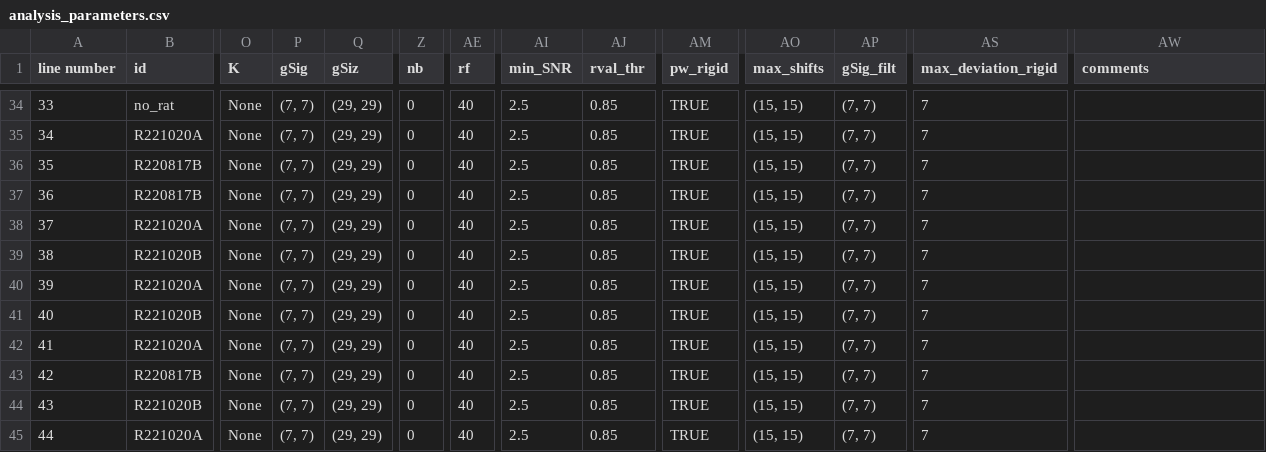
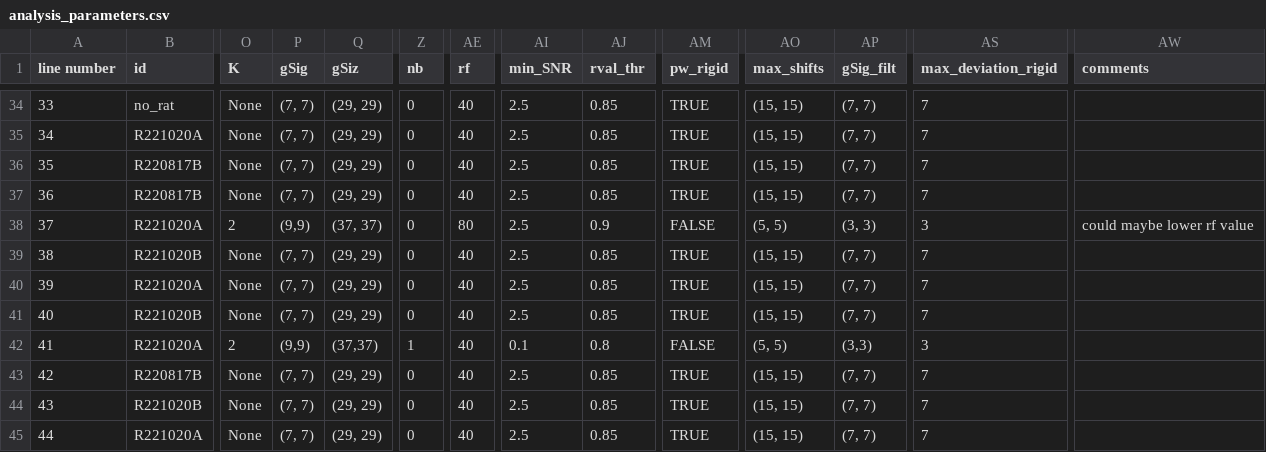
Before and after one commit to emelon8/ACE-NeuroTools, a CSV file: analysis_parameters.csv, drawn as a sheet; only a part is shown, gaps mark what is left out; the diff names each change by its address in the sheet, - before the commit and + after, or states it on an @@ line.

Commit message:
flesh out analysis pipeline

```diff
--- a/analysis_parameters.csv
+++ b/analysis_parameters.csv
-O38 (K): None
+O38 (K): 2
-P38 (gSig): (7, 7)
+P38 (gSig): (9,9)
-Q38 (gSiz): (29, 29)
+Q38 (gSiz): (37, 37)
-AE38 (rf): 40
+AE38 (rf): 80
-AJ38 (rval_thr): 0.85
+AJ38 (rval_thr): 0.9
-AM38 (pw_rigid): TRUE
+AM38 (pw_rigid): FALSE
-AO38 (max_shifts): (15, 15)
+AO38 (max_shifts): (5, 5)
-AP38 (gSig_filt): (7, 7)
+AP38 (gSig_filt): (3, 3)
-AS38 (max_deviation_rigid): 7
+AS38 (max_deviation_rigid): 3
-AW38 (comments): (empty)
+AW38 (comments): could maybe lower rf value
-O42 (K): None
+O42 (K): 2
-P42 (gSig): (7, 7)
+P42 (gSig): (9,9)
-Q42 (gSiz): (29, 29)
+Q42 (gSiz): (37,37)
-Z42 (nb): 0
+Z42 (nb): 1
-AI42 (min_SNR): 2.5
+AI42 (min_SNR): 0.1
-AJ42 (rval_thr): 0.85
+AJ42 (rval_thr): 0.8
-AM42 (pw_rigid): TRUE
+AM42 (pw_rigid): FALSE
-AO42 (max_shifts): (15, 15)
+AO42 (max_shifts): (5, 5)
-AP42 (gSig_filt): (7, 7)
+AP42 (gSig_filt): (3,3)
-AS42 (max_deviation_rigid): 7
+AS42 (max_deviation_rigid): 3
```
Also changed, not shown: 6 other files.
